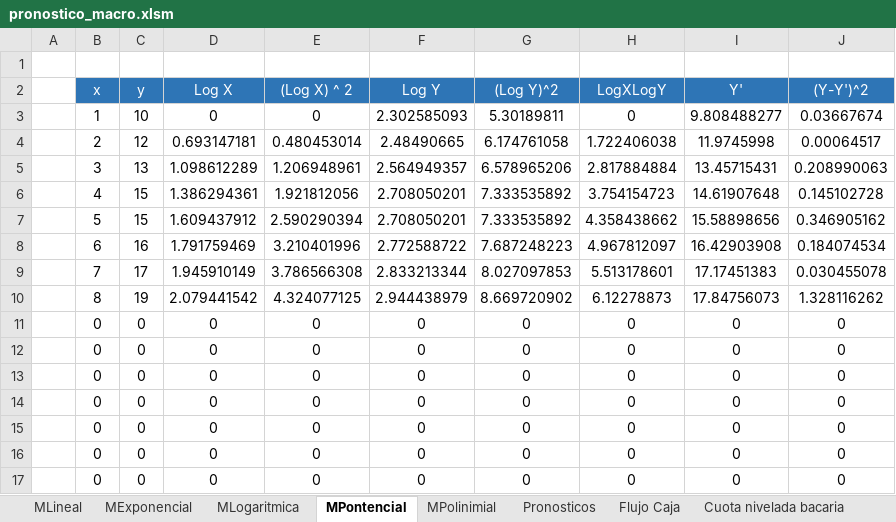
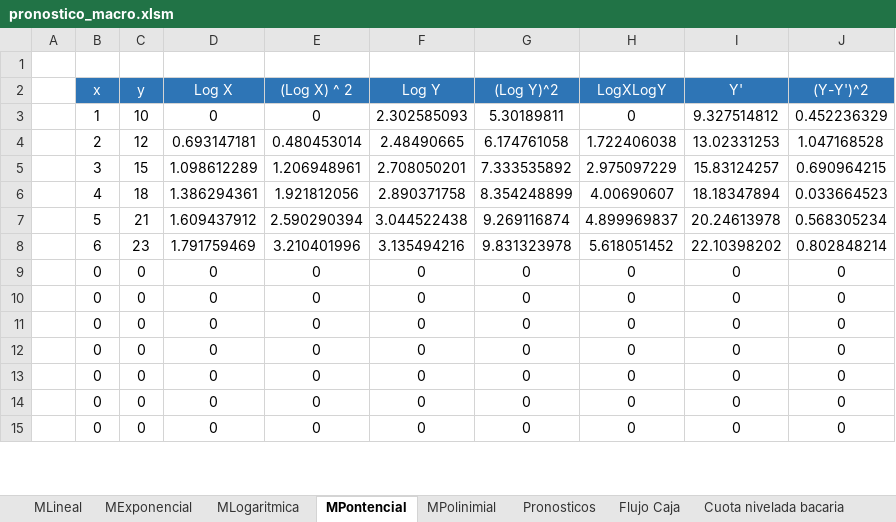
Before and after one commit to danieltistoj/pronostico_economica, an Excel workbook: pronostico_macro.xlsm, sheet MPontencial, drawn as a sheet; only a part is shown; values as stored, in another font and other column widths than the file's, no borders; charts and pictures not drawn; removed rows and columns are numbered as before the commit, all else as after; the diff covers the shown part only; the diff names each change by its address in the sheet, - before the commit and + after, or states it on an @@ line.

```diff
--- a/pronostico_macro.xlsm (sheet MPontencial)
+++ b/pronostico_macro.xlsm (sheet MPontencial)
-I3 (Y'): 9.808488277
+I3 (Y'): 9.327514812
-J3 ((Y-Y')^2): 0.03667674
+J3 ((Y-Y')^2): 0.452236329
-I4 (Y'): 11.9745998
+I4 (Y'): 13.02331253
-J4 ((Y-Y')^2): 0.00064517
+J4 ((Y-Y')^2): 1.047168528
-row 5:  | 3 | 13 | 1.098612289 | 1.206948961 | 2.564949357 | 6.578965206 | 2.817884884 | 13.45715431 | 0.208990063
-row 6:  | 4 | 15 | 1.386294361 | 1.921812056 | 2.708050201 | 7.333535892 | 3.754154723 | 14.61907648 | 0.145102728
-row 7:  | 5 | 15 | 1.609437912 | 2.590290394 | 2.708050201 | 7.333535892 | 4.358438662 | 15.58898656 | 0.346905162
-row 8:  | 6 | 16 | 1.791759469 | 3.210401996 | 2.772588722 | 7.687248223 | 4.967812097 | 16.42903908 | 0.184074534
-row 9:  | 7 | 17 | 1.945910149 | 3.786566308 | 2.833213344 | 8.027097853 | 5.513178601 | 17.17451383 | 0.030455078
-row 10:  | 8 | 19 | 2.079441542 | 4.324077125 | 2.944438979 | 8.669720902 | 6.12278873 | 17.84756073 | 1.328116262
+row 5:  | 3 | 15 | 1.098612289 | 1.206948961 | 2.708050201 | 7.333535892 | 2.975097229 | 15.83124257 | 0.690964215
+row 6:  | 4 | 18 | 1.386294361 | 1.921812056 | 2.890371758 | 8.354248899 | 4.00690607 | 18.18347894 | 0.033664523
+row 7:  | 5 | 21 | 1.609437912 | 2.590290394 | 3.044522438 | 9.269116874 | 4.899969837 | 20.24613978 | 0.568305234
+row 8:  | 6 | 23 | 1.791759469 | 3.210401996 | 3.135494216 | 9.831323978 | 5.618051452 | 22.10398202 | 0.802848214
```
Also changed, not shown: 10 added rows, 8 removed rows and 6 edited cells elsewhere in this sheet, sheet Flujo Caja, sheet Cuota decreciente bancaria, sheet Pronosticos, sheet MPolinimial, sheet MLineal, sheet MExponencial, 3 more sheets, formulas that keep their value, charts or pictures.
